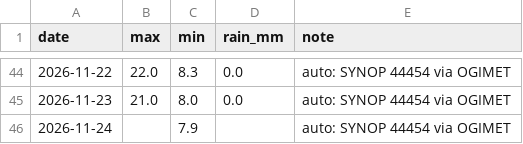
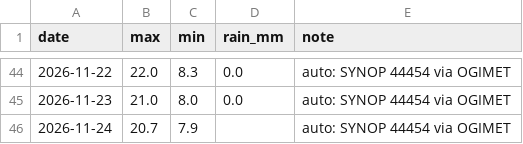
Before and after one commit to Binamraaa/Kathmandu_Climate_Insights, a CSV file: data/verification/observations.csv, drawn as a sheet; only a part is shown, gaps mark what is left out.

Commit message:
Forecast + observations 2026-11-24 23:49 NPT

```diff
--- a/data/verification/observations.csv
+++ b/data/verification/observations.csv
@@ -45,2 +45,2 @@ date,max,min,rain_mm,note
 2026-11-23,21.0,8.0,0.0,auto: SYNOP 44454 via OGIMET
-2026-11-24,,7.9,,auto: SYNOP 44454 via OGIMET
+2026-11-24,20.7,7.9,,auto: SYNOP 44454 via OGIMET
```
Also changed, not shown: data/verification/forecast_log.csv, 1 other file.
